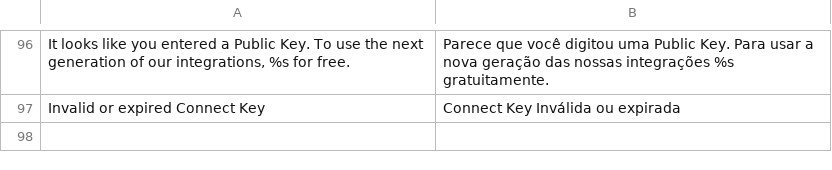
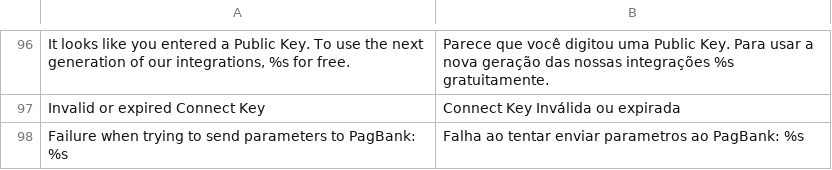
Before and after one commit to r-martins/PagBank-Magento1, a CSV file: app/locale/pt_BR/RicardoMartins_PagBank.csv, drawn as a sheet; only a part is shown, gaps mark what is left out; the diff names each change by its address in the sheet, - before the commit and + after, or states it on an @@ line.

Commit message:
Refactor logging messages to use translation helper and improve error handling for PagBank API requests

```diff
--- a/app/locale/pt_BR/RicardoMartins_PagBank.csv
+++ b/app/locale/pt_BR/RicardoMartins_PagBank.csv
+row 98: Failure when trying to send parameters to PagBank: %s | Falha ao tentar enviar parametros ao PagBank: %s
```
Also changed, not shown: 1 other file.
